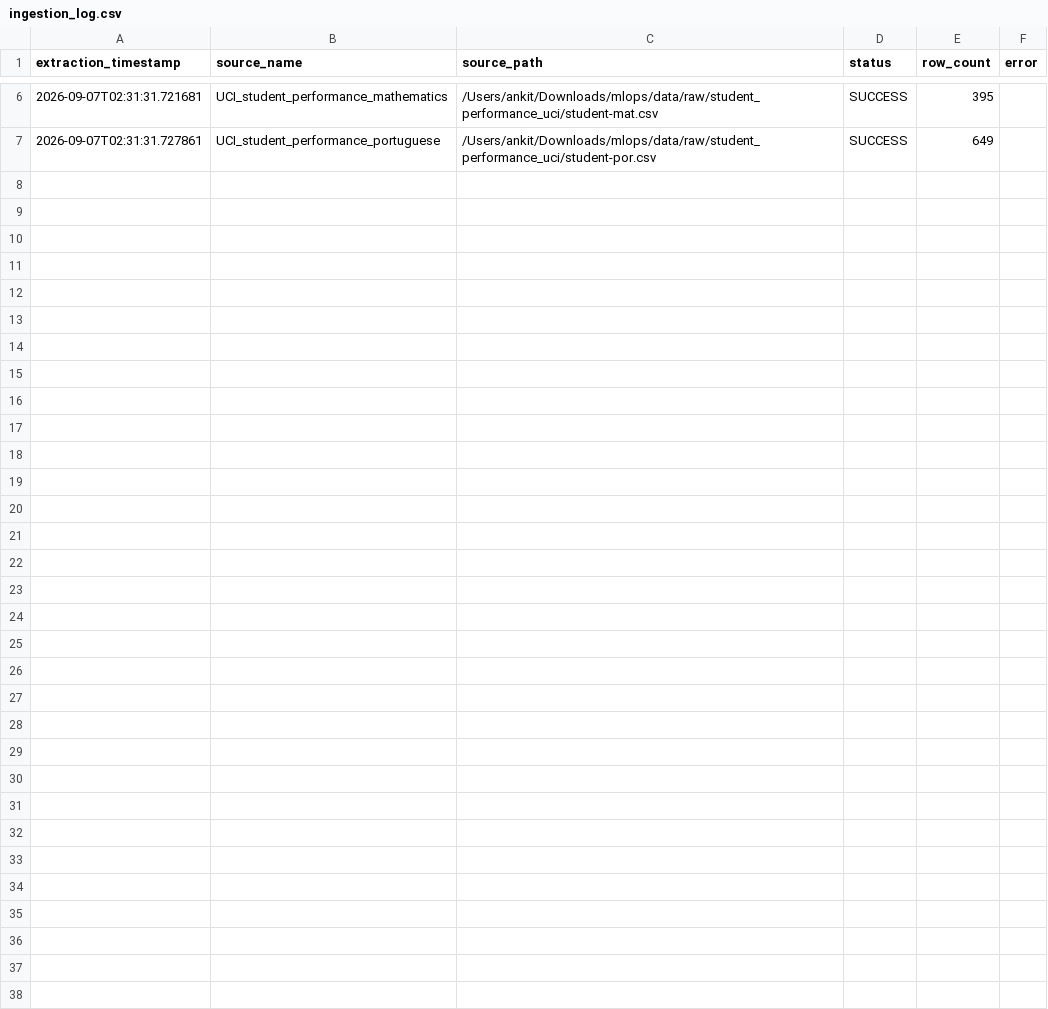
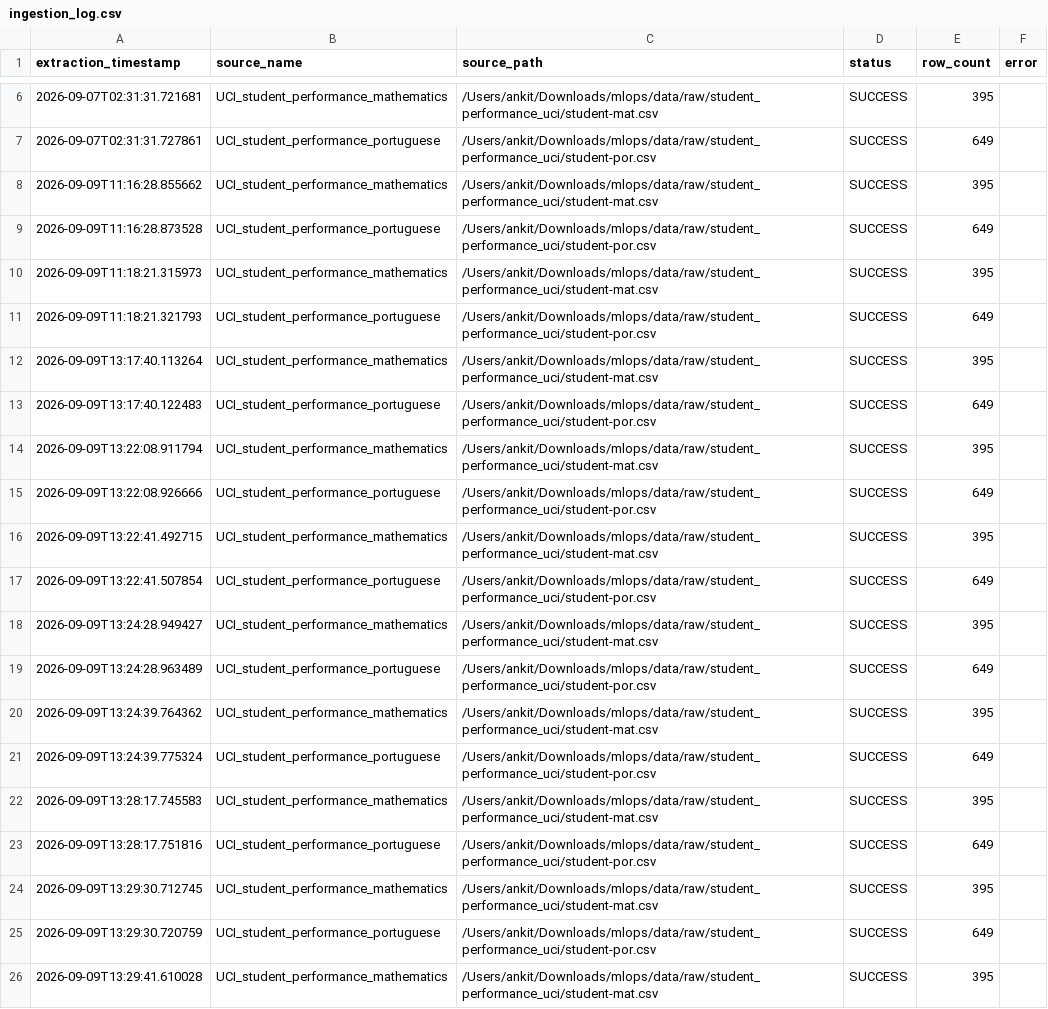
Before and after one commit to sumankit/mlops, a CSV file: logs/ingestion_log.csv, drawn as a sheet; only a part is shown, gaps mark what is left out; the diff covers the shown part only.

```diff
--- a/logs/ingestion_log.csv
+++ b/logs/ingestion_log.csv
@@ -7 +7,20 @@ extraction_timestamp,source_name,source_path,status,row_count,error
 2026-09-07T02:31:31.727861,UCI_student_performance_portuguese,/Users/ankit/Downloads/mlops/data/raw/student_performance_uci/student-por.csv,SUCCESS,649,
+2026-09-09T11:16:28.855662,UCI_student_performance_mathematics,/Users/ankit/Downloads/mlops/data/raw/student_performance_uci/student-mat.csv,SUCCESS,395,
+2026-09-09T11:16:28.873528,UCI_student_performance_portuguese,/Users/ankit/Downloads/mlops/data/raw/student_performance_uci/student-por.csv,SUCCESS,649,
+2026-09-09T11:18:21.315973,UCI_student_performance_mathematics,/Users/ankit/Downloads/mlops/data/raw/student_performance_uci/student-mat.csv,SUCCESS,395,
+2026-09-09T11:18:21.321793,UCI_student_performance_portuguese,/Users/ankit/Downloads/mlops/data/raw/student_performance_uci/student-por.csv,SUCCESS,649,
+2026-09-09T13:17:40.113264,UCI_student_performance_mathematics,/Users/ankit/Downloads/mlops/data/raw/student_performance_uci/student-mat.csv,SUCCESS,395,
+2026-09-09T13:17:40.122483,UCI_student_performance_portuguese,/Users/ankit/Downloads/mlops/data/raw/student_performance_uci/student-por.csv,SUCCESS,649,
+2026-09-09T13:22:08.911794,UCI_student_performance_mathematics,/Users/ankit/Downloads/mlops/data/raw/student_performance_uci/student-mat.csv,SUCCESS,395,
+2026-09-09T13:22:08.926666,UCI_student_performance_portuguese,/Users/ankit/Downloads/mlops/data/raw/student_performance_uci/student-por.csv,SUCCESS,649,
+2026-09-09T13:22:41.492715,UCI_student_performance_mathematics,/Users/ankit/Downloads/mlops/data/raw/student_performance_uci/student-mat.csv,SUCCESS,395,
+2026-09-09T13:22:41.507854,UCI_student_performance_portuguese,/Users/ankit/Downloads/mlops/data/raw/student_performance_uci/student-por.csv,SUCCESS,649,
+2026-09-09T13:24:28.949427,UCI_student_performance_mathematics,/Users/ankit/Downloads/mlops/data/raw/student_performance_uci/student-mat.csv,SUCCESS,395,
+2026-09-09T13:24:28.963489,UCI_student_performance_portuguese,/Users/ankit/Downloads/mlops/data/raw/student_performance_uci/student-por.csv,SUCCESS,649,
+2026-09-09T13:24:39.764362,UCI_student_performance_mathematics,/Users/ankit/Downloads/mlops/data/raw/student_performance_uci/student-mat.csv,SUCCESS,395,
+2026-09-09T13:24:39.775324,UCI_student_performance_portuguese,/Users/ankit/Downloads/mlops/data/raw/student_performance_uci/student-por.csv,SUCCESS,649,
+2026-09-09T13:28:17.745583,UCI_student_performance_mathematics,/Users/ankit/Downloads/mlops/data/raw/student_performance_uci/student-mat.csv,SUCCESS,395,
+2026-09-09T13:28:17.751816,UCI_student_performance_portuguese,/Users/ankit/Downloads/mlops/data/raw/student_performance_uci/student-por.csv,SUCCESS,649,
+2026-09-09T13:29:30.712745,UCI_student_performance_mathematics,/Users/ankit/Downloads/mlops/data/raw/student_performance_uci/student-mat.csv,SUCCESS,395,
+2026-09-09T13:29:30.720759,UCI_student_performance_portuguese,/Users/ankit/Downloads/mlops/data/raw/student_performance_uci/student-por.csv,SUCCESS,649,
+2026-09-09T13:29:41.610028,UCI_student_performance_mathematics,/Users/ankit/Downloads/mlops/data/raw/student_performance_uci/student-mat.csv,SUCCESS,395,
```
Also changed, not shown: 9 added rows elsewhere in this file, logs/pipeline_run_history.csv, 7 other files.
